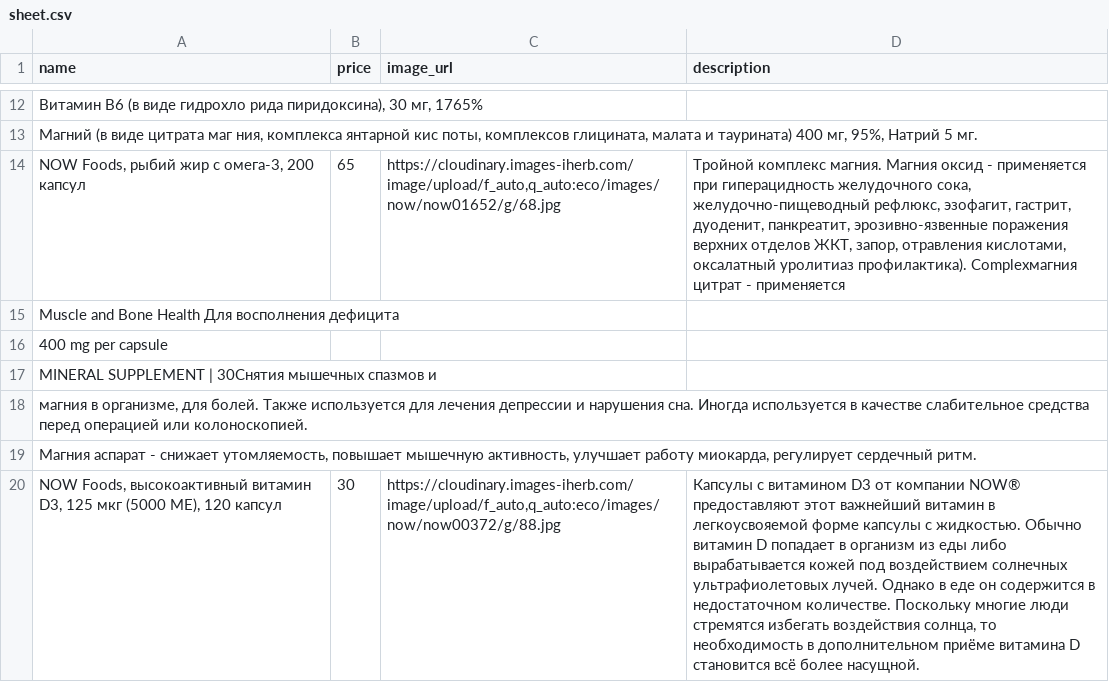
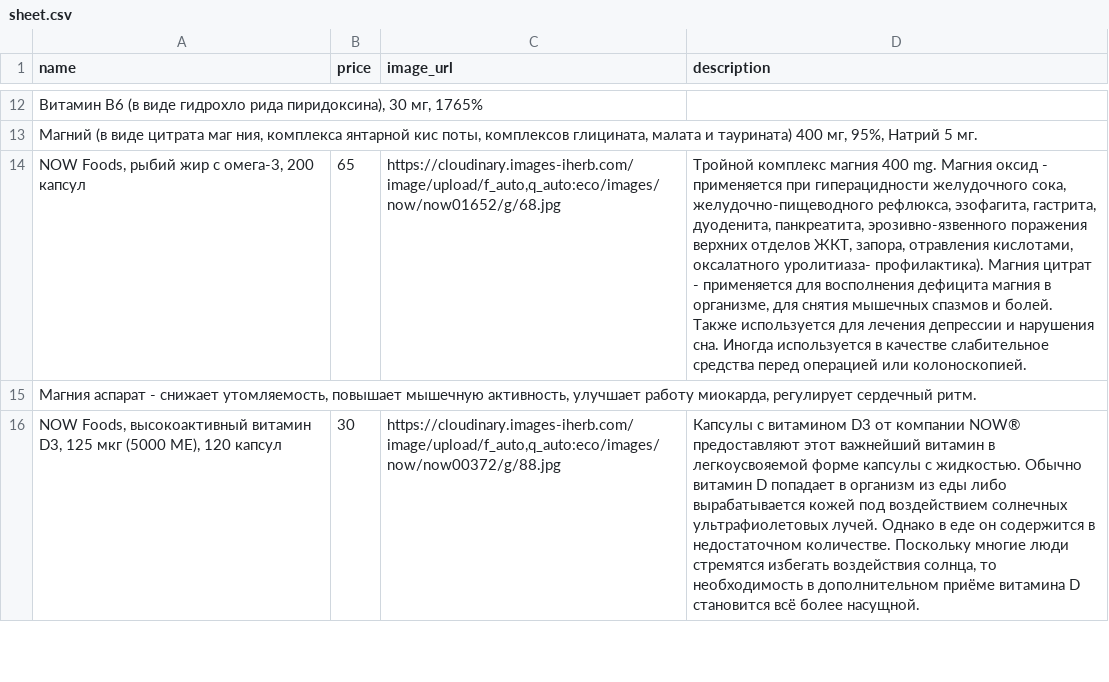
Before and after one commit to shortsnature03-max/vitrina, a CSV file: data/sheet.csv, drawn as a sheet; only a part is shown, gaps mark what is left out; the diff names each change by its address in the sheet, - before the commit and + after, or states it on an @@ line.

Commit message:
Автозагрузка из Google Таблиц

```diff
--- a/data/sheet.csv
+++ b/data/sheet.csv
-D14 (description): Тройной комплекс магния. Магния оксид - применяется при гиперацидность желудочного сока, желудочно-пищеводный рефлюкс, эзофагит, гастрит, дуоденит, панкреатит, эрозивно-язвенные поражения верхних отделов ЖКТ, запор, отравления кислотами, оксалатный уролитиаз профилактика). Complexмагния цитрат - применяется
+D14 (description): Тройной комплекс магния 400 mg. Магния оксид - применяется при гиперацидности желудочного сока, желудочно-пищеводного рефлюкса, эзофагита, гастрита, дуоденита, панкреатита, эрозивно-язвенного поражения верхних отделов ЖКТ, запора, отравления кислотами, оксалатного уролитиаза- профилактика). Магния цитрат - применяется для восполнения дефицита магния в организме, для снятия мышечных спазмов и болей. Также используется для лечения депрессии и нарушения сна. Иногда используется в качестве слабительное средства перед операцией или колоноскопией.
-row 15: Muscle and Bone Health Для восполнения дефицита
-row 16: 400 mg per capsule
-row 17: MINERAL SUPPLEMENT | 30Cнятия мышечных спазмов и
-row 18: магния в организме, для болей. Также используется для лечения депрессии и нарушения сна. Иногда используется в качестве слабительное средства перед операцией или колоноскопией.
```
